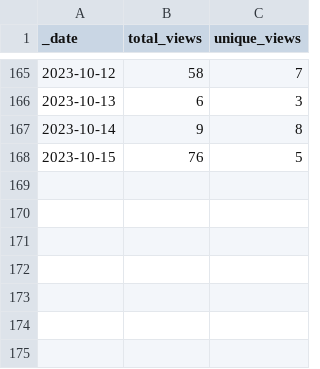
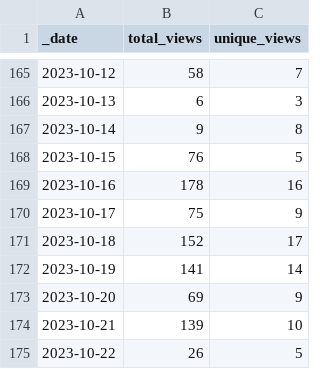
Before and after one commit to AztecProtocol/dev-rel, a CSV file: traffic/views.csv, drawn as a sheet; only a part is shown, gaps mark what is left out; the diff names each change by its address in the sheet, - before the commit and + after, or states it on an @@ line.

Commit message:
GitHub traffic

```diff
--- a/traffic/views.csv
+++ b/traffic/views.csv
+row 169: 2023-10-16 | 178 | 16
+row 170: 2023-10-17 | 75 | 9
+row 171: 2023-10-18 | 152 | 17
+row 172: 2023-10-19 | 141 | 14
+row 173: 2023-10-20 | 69 | 9
+row 174: 2023-10-21 | 139 | 10
+row 175: 2023-10-22 | 26 | 5
```
Also changed, not shown: traffic/clones.csv, 1 other file.
